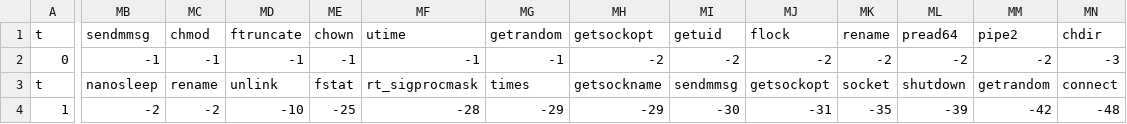
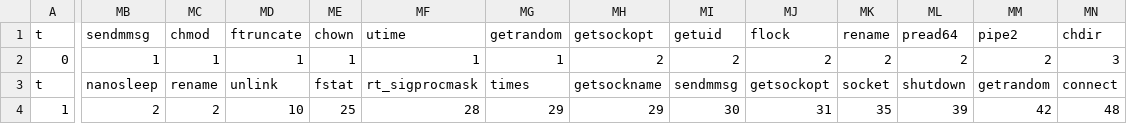
Before and after one commit to Carmofrasao/TCC, a CSV file: histogramas/media/Frasao-vs-Ruschel/soma-F-R.csv, drawn as a sheet; only a part is shown, gaps mark what is left out; the diff covers the shown part only; the diff names each change by its address in the sheet, - before the commit and + after, or states it on an @@ line.

```diff
--- a/histogramas/media/Frasao-vs-Ruschel/soma-F-R.csv
+++ b/histogramas/media/Frasao-vs-Ruschel/soma-F-R.csv
-MB2 (sendmmsg): -1
+MB2 (sendmmsg): 1
-MC2 (chmod): -1
+MC2 (chmod): 1
-MD2 (ftruncate): -1
+MD2 (ftruncate): 1
-ME2 (chown): -1
+ME2 (chown): 1
-MF2 (utime): -1
+MF2 (utime): 1
-MG2 (getrandom): -1
+MG2 (getrandom): 1
-MH2 (getsockopt): -2
+MH2 (getsockopt): 2
-MI2 (getuid): -2
+MI2 (getuid): 2
-MJ2 (flock): -2
+MJ2 (flock): 2
-MK2 (rename): -2
+MK2 (rename): 2
-ML2 (pread64): -2
+ML2 (pread64): 2
-MM2 (pipe2): -2
+MM2 (pipe2): 2
-MN2 (chdir): -3
+MN2 (chdir): 3
-MB4 (sendmmsg): -2
+MB4 (sendmmsg): 2
-MC4 (chmod): -2
+MC4 (chmod): 2
-MD4 (ftruncate): -10
+MD4 (ftruncate): 10
-ME4 (chown): -25
+ME4 (chown): 25
-MF4 (utime): -28
+MF4 (utime): 28
-MG4 (getrandom): -29
+MG4 (getrandom): 29
-MH4 (getsockopt): -29
+MH4 (getsockopt): 29
-MI4 (getuid): -30
+MI4 (getuid): 30
-MJ4 (flock): -31
+MJ4 (flock): 31
-MK4 (rename): -35
+MK4 (rename): 35
-ML4 (pread64): -39
+ML4 (pread64): 39
-MM4 (pipe2): -42
+MM4 (pipe2): 42
-MN4 (chdir): -48
+MN4 (chdir): 48
```
Also changed, not shown: 26 edited cells elsewhere in this file, histogramas/media/Frasao-vs-Ruschel/file-manager-F-R.csv, histogramas/media/Frasao-vs-Ruschel/simple-file-F-R.csv, 9 other files.
